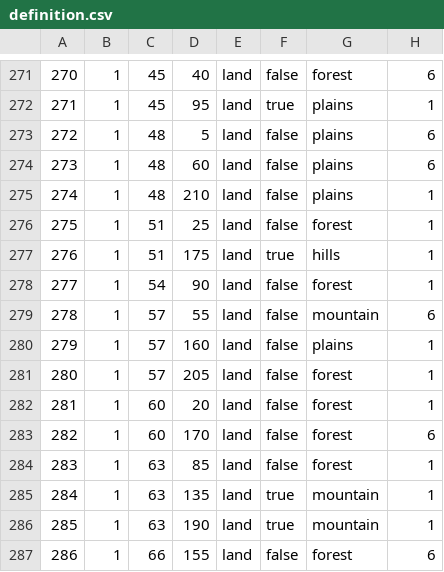
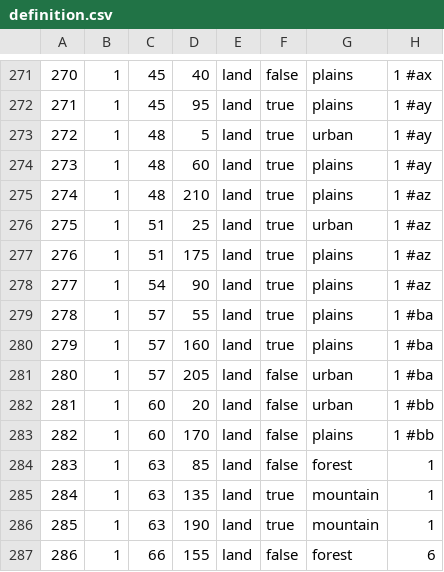
Before and after one commit to TheDivexz/House-Divided, a CSV file: map/definition.csv, drawn as a sheet; only a part is shown, gaps mark what is left out; the diff covers the shown part only.

```diff
--- a/map/definition.csv
+++ b/map/definition.csv
@@ -271,14 +271,14 @@
-270;1;45;40;land;false;forest;6
-271;1;45;95;land;true;plains;1
-272;1;48;5;land;false;plains;6
-273;1;48;60;land;false;plains;6
-274;1;48;210;land;false;plains;1
-275;1;51;25;land;false;forest;1
-276;1;51;175;land;true;hills;1
-277;1;54;90;land;false;forest;1
-278;1;57;55;land;false;mountain;6
-279;1;57;160;land;false;plains;1
-280;1;57;205;land;false;forest;1
-281;1;60;20;land;false;forest;1
-282;1;60;170;land;false;forest;6
+270;1;45;40;land;false;plains;1		#ax
+271;1;45;95;land;true;plains;1		#ay
+272;1;48;5;land;true;urban;1		#ay
+273;1;48;60;land;true;plains;1		#ay
+274;1;48;210;land;true;plains;1		#az
+275;1;51;25;land;true;urban;1		#az
+276;1;51;175;land;true;plains;1		#az
+277;1;54;90;land;true;plains;1		#az
+278;1;57;55;land;true;plains;1		#ba
+279;1;57;160;land;true;plains;1		#ba
+280;1;57;205;land;false;urban;1		#ba
+281;1;60;20;land;false;urban;1		#bb
+282;1;60;170;land;false;plains;1	#bb
 283;1;63;85;land;false;forest;1
```
Also changed, not shown: 90 edited cells elsewhere in this file, 31 other files.
